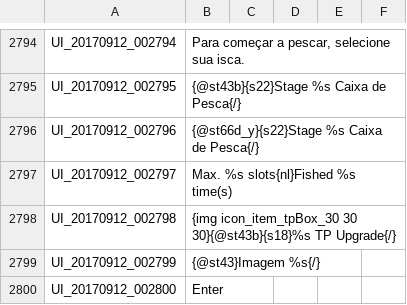
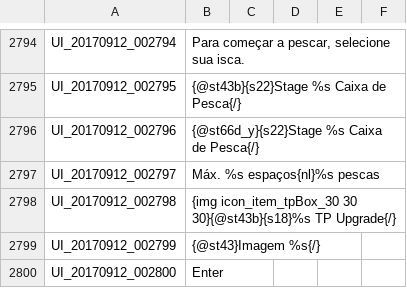
Before and after one commit to Treeofsavior/PortugueseTranslation, a TSV file: UI.tsv, drawn as a sheet; only a part is shown, gaps mark what is left out.

```diff
--- a/UI.tsv
+++ b/UI.tsv
@@ -2796,3 +2796,3 @@ UI_20170912_002795	{@st43b}{s22}Stage %s Caixa de Pesca{/}
 UI_20170912_002796	{@st66d_y}{s22}Stage %s Caixa de Pesca{/}
-UI_20170912_002797	Max. %s slots{nl}Fished %s time(s)
+UI_20170912_002797	Máx. %s espaços{nl}%s pescas
 UI_20170912_002798	{img icon_item_tpBox_30 30 30}{@st43b}{s18}%s TP Upgrade{/}
```
Also changed, not shown: 1 other file.
